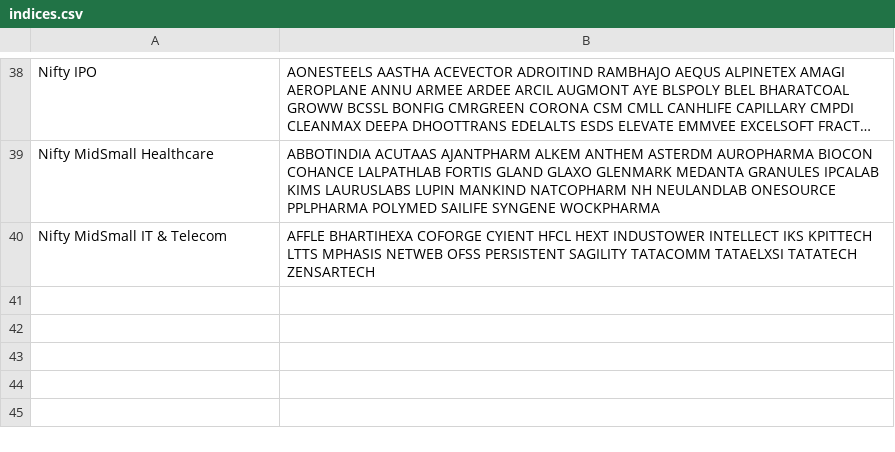
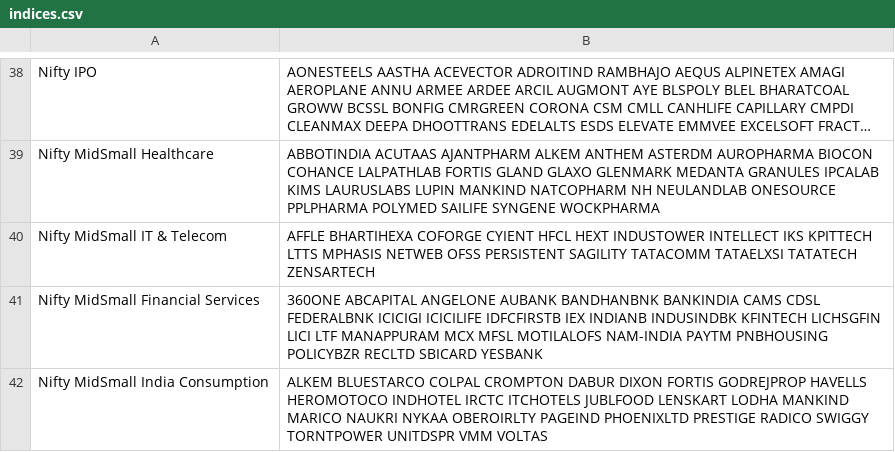
Before and after one commit to hbtipawan/scrn, a CSV file: config/indices.csv, drawn as a sheet; only a part is shown, gaps mark what is left out; long unchanged cells end in ….

```diff
--- a/config/indices.csv
+++ b/config/indices.csv
@@ -40 +40,3 @@ Nifty MidSmall Healthcare,ABBOTINDIA ACUTAAS AJANTPHARM ALKEM ANTHEM ASTERDM AUR
 Nifty MidSmall IT & Telecom,AFFLE BHARTIHEXA COFORGE CYIENT HFCL HEXT INDUSTOWER INTELLECT IKS KPITTECH LTTS MPHASIS NETWEB OFSS PERSISTENT SAGILITY TATACOMM TATAELXSI TATATECH ZENSARTECH
+Nifty MidSmall Financial Services,360ONE ABCAPITAL ANGELONE AUBANK BANDHANBNK BANKINDIA CAMS CDSL FEDERALBNK ICICIGI ICICILIFE IDFCFIRSTB IEX INDIANB INDUSINDBK KFINTECH LICHSGFIN LICI LTF MANAPPURAM MCX MFSL MOTILALOFS NAM-INDIA PAYTM PNBHOUSING POLICYBZR RECLTD SBICARD YESBANK
+Nifty MidSmall India Consumption,ALKEM BLUESTARCO COLPAL CROMPTON DABUR DIXON FORTIS GODREJPROP HAVELLS HEROMOTOCO INDHOTEL IRCTC ITCHOTELS JUBLFOOD LENSKART LODHA MANKIND MARICO NAUKRI NYKAA OBEROIRLTY PAGEIND PHOENIXLTD PRESTIGE RADICO SWIGGY TORNTPOWER UNITDSPR VMM VOLTAS
```
Also changed, not shown: 1 other file.
